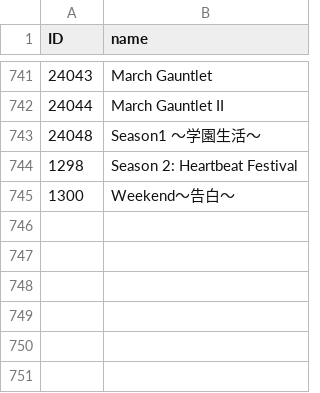
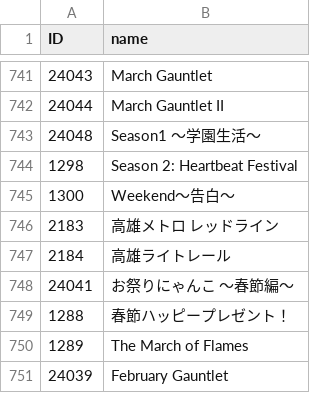
Before and after one commit to hoopandango/BC_Extractor, a TSV file: reusables/stages.tsv, drawn as a sheet; only a part is shown, gaps mark what is left out.

Commit message:
removed events will now be shown in my server
updated substages data from bcu

```diff
--- a/reusables/stages.tsv
+++ b/reusables/stages.tsv
@@ -745 +745,7 @@ ID	name
 1300	Weekend～告白～
+2183	高雄メトロ レッドライン
+2184	高雄ライトレール
+24041	お祭りにゃんこ ～春節編～
+1288	春節ハッピープレゼント！
+1289	The March of Flames
+24039	February Gauntlet
```
Also changed, not shown: 2 other files.
